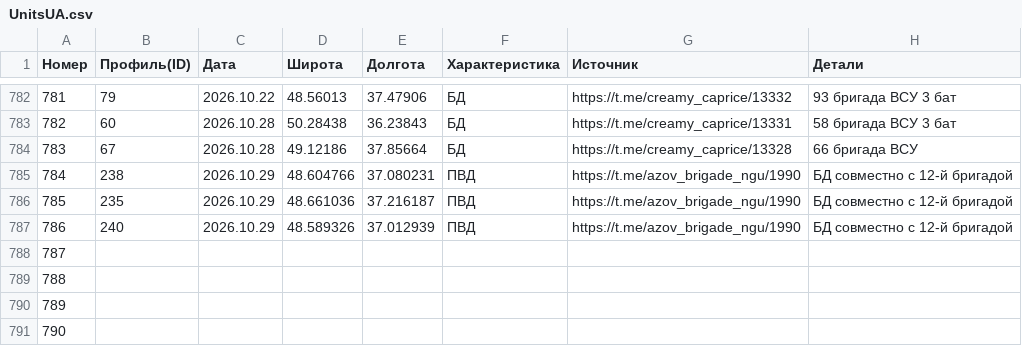
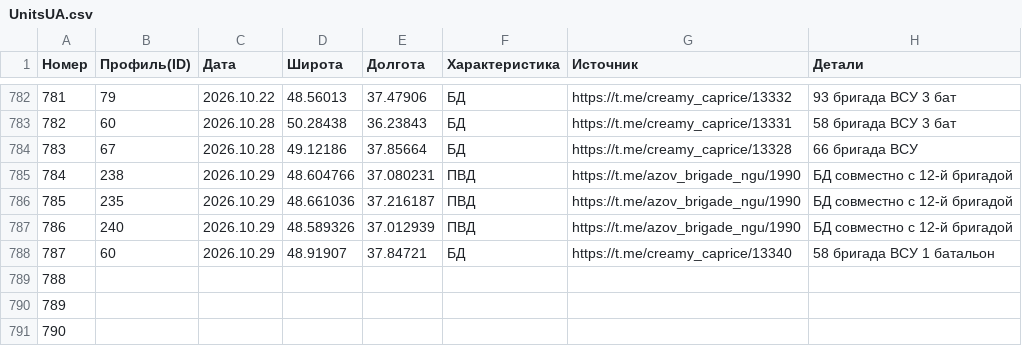
Before and after one commit to creamy-caprice/dataviewer, a CSV file: kml/Geolocations/UnitsUA.csv, drawn as a sheet; only a part is shown, gaps mark what is left out.

Commit message:
update UnitsUA.csv, UnitsUA.json, Sub_Division_UA.csv, Main_Division_UA.csv 2026-10-30 02:44

```diff
--- a/kml/Geolocations/UnitsUA.csv
+++ b/kml/Geolocations/UnitsUA.csv
@@ -787,3 +787,3 @@
 786,240,2026.10.29,48.589326,37.012939,ПВД,https://t.me/azov_brigade_ngu/1990,БД совместно с 12-й бригадой
-787,,,,,,,
+787,60,2026.10.29,48.91907,37.84721,БД,https://t.me/creamy_caprice/13340, 58 бригада ВСУ 1 батальон
 788,,,,,,,
```
Also changed, not shown: units/ua/Main_Division_UA.csv, units/ua/Sub_Division_UA.csv, 1 other file.
